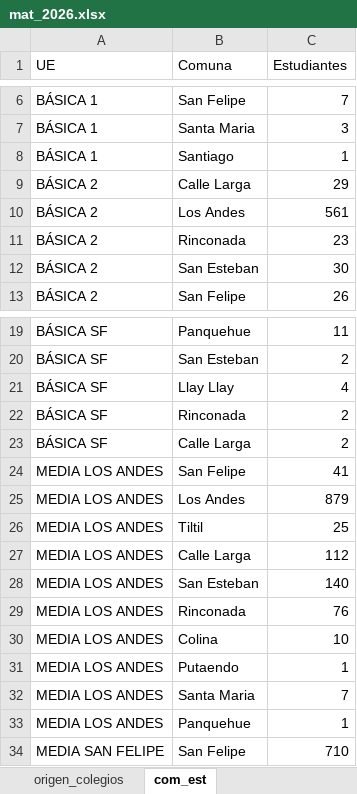
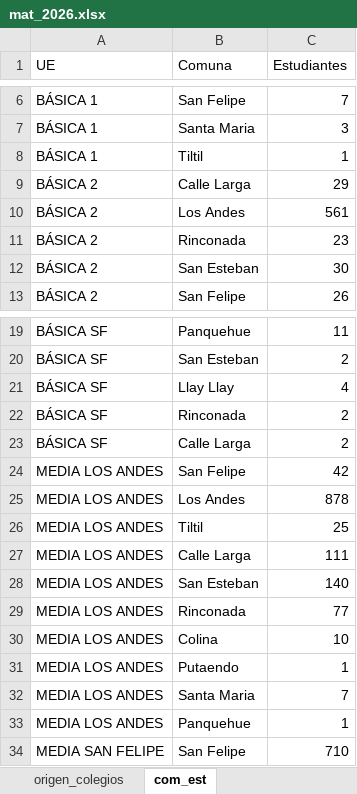
Before and after one commit to cjsepulveda/Proyect_multi_page, an Excel workbook: src/pages/data/mat_2026.xlsx, sheet com_est, drawn as a sheet; only a part is shown, gaps mark what is left out; values as stored, in another font and other column widths than the file's, no borders; the diff names each change by its address in the sheet, - before the commit and + after, or states it on an @@ line.

Commit message:
update_113

```diff
--- a/src/pages/data/mat_2026.xlsx (sheet com_est)
+++ b/src/pages/data/mat_2026.xlsx (sheet com_est)
-B8 (Comuna): Santiago
+B8 (Comuna): Tiltil
-C24 (Estudiantes): 41
+C24 (Estudiantes): 42
-C25 (Estudiantes): 879
+C25 (Estudiantes): 878
-C27 (Estudiantes): 112
+C27 (Estudiantes): 111
-C29 (Estudiantes): 76
+C29 (Estudiantes): 77
```
Also changed, not shown: sheet mat_time.
